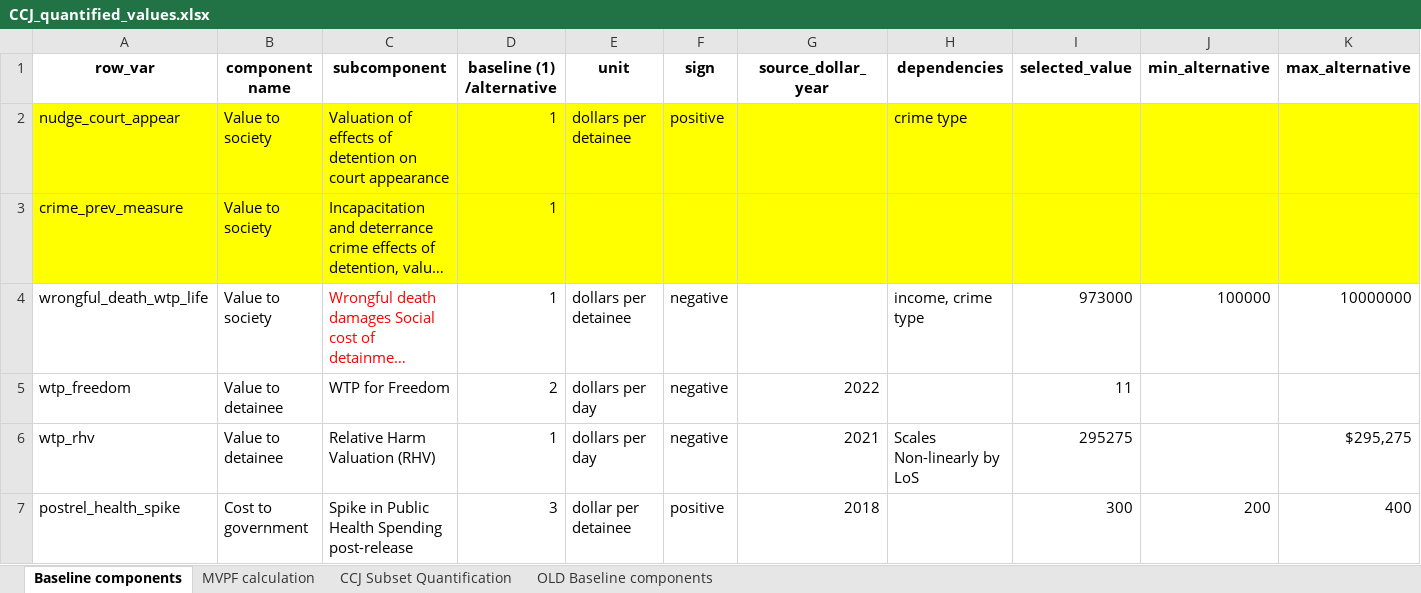
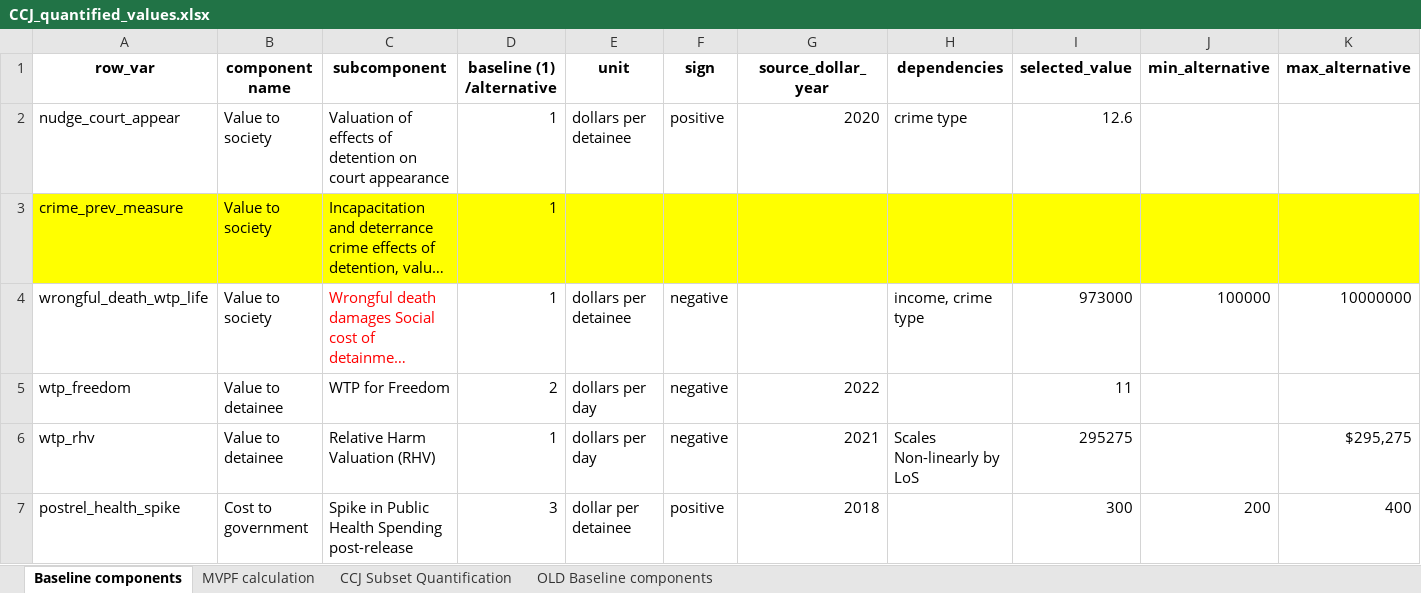
Before and after one commit to vera-lovelace/CCJ, an Excel workbook: Data/CCJ_quantified_values.xlsx, sheet Baseline components, drawn as a sheet; only a part is shown; long unchanged cells end in …; values as stored, in another font and other column widths than the file's, no borders; the diff covers the shown part only; the diff names each change by its address in the sheet, - before the commit and + after, or states it on an @@ line.

Commit message:
Add value for court appearance from nudge paper

```diff
--- a/Data/CCJ_quantified_values.xlsx (sheet Baseline components)
+++ b/Data/CCJ_quantified_values.xlsx (sheet Baseline components)
-A2:K2 fill: #FFFF00
+A2:K2 fill: none
-G2 (source_dollar_year): (empty)
+G2 (source_dollar_year): 2020
-I2 (selected_value): (empty)
+I2 (selected_value): 12.6
```
Also changed, not shown: cell formats elsewhere in this sheet, sheet MVPF calculation.
